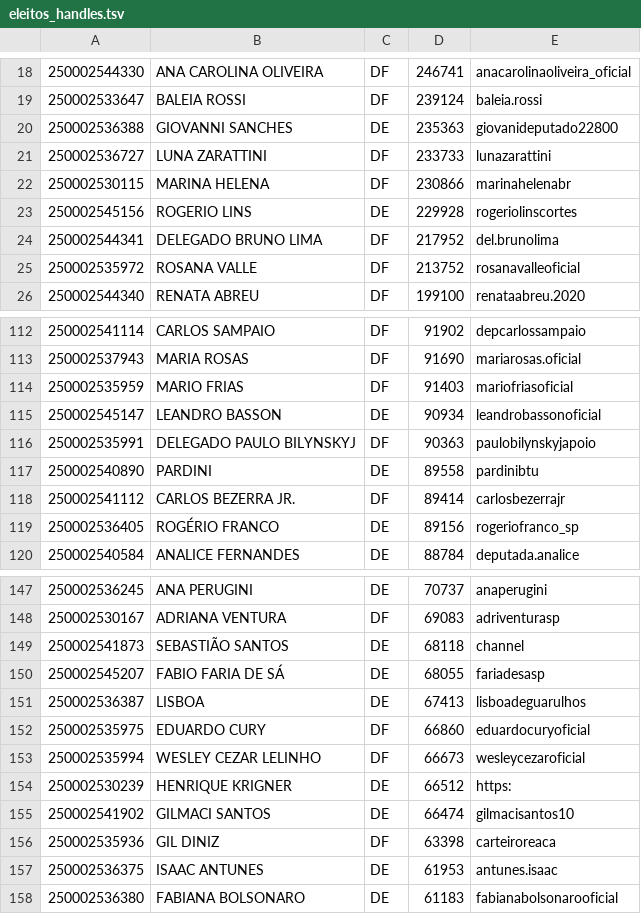
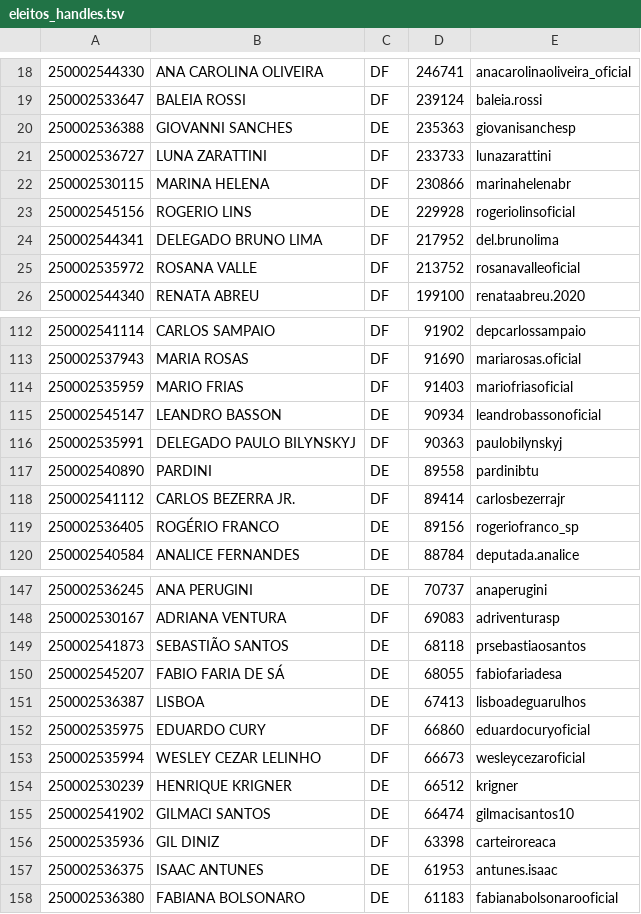
Before and after one commit to Grisonet/grisonet.github.io, a TSV file: apuracao-sp-fonte/dados-coleta/eleitos_handles.tsv, drawn as a sheet; only a part is shown, gaps mark what is left out.

```diff
--- a/apuracao-sp-fonte/dados-coleta/eleitos_handles.tsv
+++ b/apuracao-sp-fonte/dados-coleta/eleitos_handles.tsv
@@ -19,6 +19,6 @@
 250002533647	BALEIA ROSSI	DF	239124	baleia.rossi
-250002536388	GIOVANNI SANCHES	DE	235363	giovanideputado22800
+250002536388	GIOVANNI SANCHES	DE	235363	giovanisanchesp
 250002536727	LUNA ZARATTINI	DF	233733	lunazarattini
 250002530115	MARINA HELENA	DF	230866	marinahelenabr
-250002545156	ROGERIO LINS	DE	229928	rogeriolinscortes
+250002545156	ROGERIO LINS	DE	229928	rogeriolinsoficial
 250002544341	DELEGADO BRUNO LIMA	DF	217952	del.brunolima
@@ -115,3 +115,3 @@
 250002545147	LEANDRO BASSON	DE	90934	leandrobassonoficial
-250002535991	DELEGADO PAULO BILYNSKYJ	DF	90363	paulobilynskyjapoio
+250002535991	DELEGADO PAULO BILYNSKYJ	DF	90363	paulobilynskyj
 250002540890	PARDINI	DE	89558	pardinibtu
@@ -148,4 +148,4 @@
 250002530167	ADRIANA VENTURA	DF	69083	adriventurasp
-250002541873	SEBASTIÃO SANTOS	DE	68118	channel
-250002545207	FABIO FARIA DE SÁ	DE	68055	fariadesasp
+250002541873	SEBASTIÃO SANTOS	DE	68118	prsebastiaosantos
+250002545207	FABIO FARIA DE SÁ	DE	68055	fabiofariadesa
 250002536387	LISBOA	DE	67413	lisboadeguarulhos
@@ -153,3 +153,3 @@
 250002535994	WESLEY CEZAR LELINHO	DF	66673	wesleycezaroficial
-250002530239	HENRIQUE KRIGNER	DE	66512	https:
+250002530239	HENRIQUE KRIGNER	DE	66512	krigner
 250002541902	GILMACI SANTOS	DE	66474	gilmacisantos10
```
Also changed, not shown: apuracao-sp-fonte/dados-coleta/neleitos_handles.tsv, apuracao-sp-fonte/dados-coleta/seguidores_eleitos.tsv, 4 other files.
